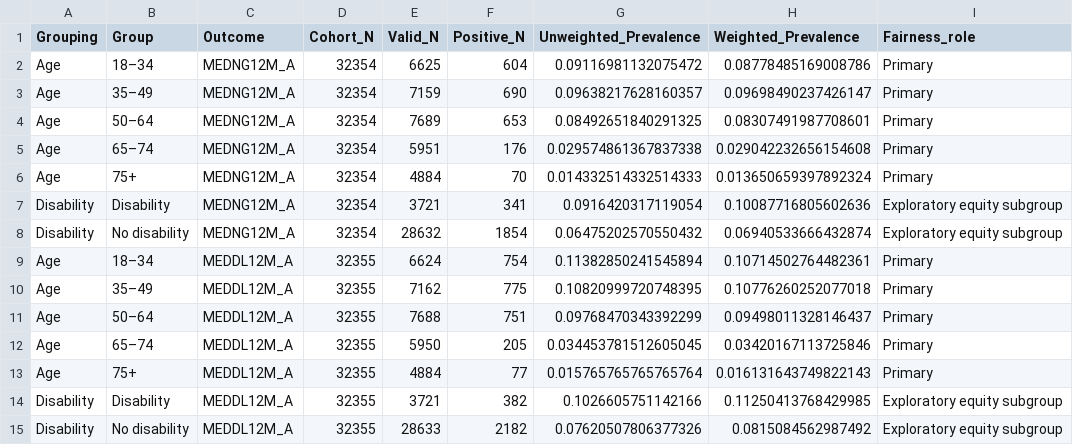
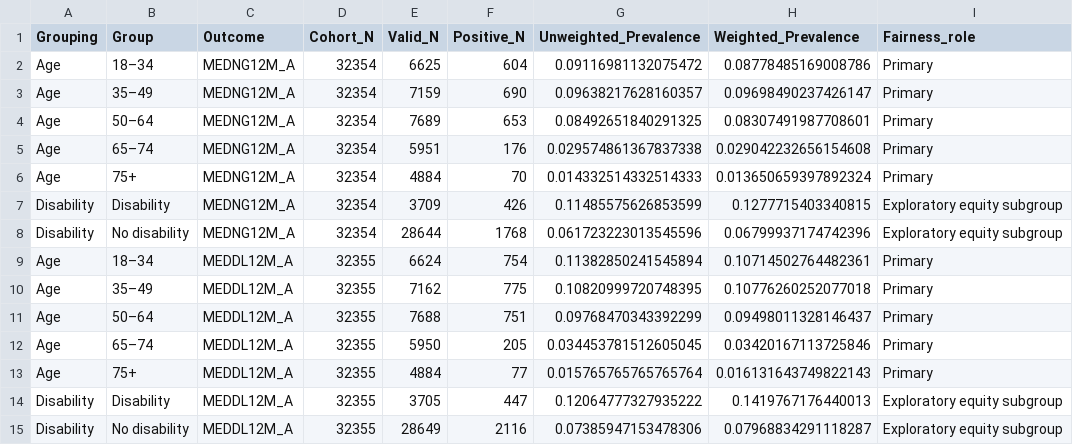
Before and after one commit to phatnbt/HealthInfo_UIT, a CSV file: audit/subgroup_EDA_post_UHS_addendum.csv, drawn as a sheet.

Commit message:
Correct disability subgroup EDA from exact raw data

```diff
--- a/audit/subgroup_EDA_post_UHS_addendum.csv
+++ b/audit/subgroup_EDA_post_UHS_addendum.csv
@@ -6,4 +6,4 @@ Age,65–74,MEDNG12M_A,32354,5951,176,0.029574861367837338,0.029042232656154608,
 Age,75+,MEDNG12M_A,32354,4884,70,0.014332514332514333,0.013650659397892324,Primary
-Disability,Disability,MEDNG12M_A,32354,3721,341,0.0916420317119054,0.10087716805602636,Exploratory equity subgroup
-Disability,No disability,MEDNG12M_A,32354,28632,1854,0.06475202570550432,0.06940533666432874,Exploratory equity subgroup
+Disability,Disability,MEDNG12M_A,32354,3709,426,0.11485575626853599,0.1277715403340815,Exploratory equity subgroup
+Disability,No disability,MEDNG12M_A,32354,28644,1768,0.061723223013545596,0.06799937174742396,Exploratory equity subgroup
 Age,18–34,MEDDL12M_A,32355,6624,754,0.11382850241545894,0.10714502764482361,Primary
@@ -13,3 +13,3 @@ Age,65–74,MEDDL12M_A,32355,5950,205,0.034453781512605045,0.03420167113725846,P
 Age,75+,MEDDL12M_A,32355,4884,77,0.015765765765765764,0.016131643749822143,Primary
-Disability,Disability,MEDDL12M_A,32355,3721,382,0.1026605751142166,0.11250413768429985,Exploratory equity subgroup
-Disability,No disability,MEDDL12M_A,32355,28633,2182,0.07620507806377326,0.0815084562987492,Exploratory equity subgroup
+Disability,Disability,MEDDL12M_A,32355,3705,447,0.12064777327935222,0.1419767176440013,Exploratory equity subgroup
+Disability,No disability,MEDDL12M_A,32355,28649,2116,0.07385947153478306,0.07968834291118287,Exploratory equity subgroup
```
